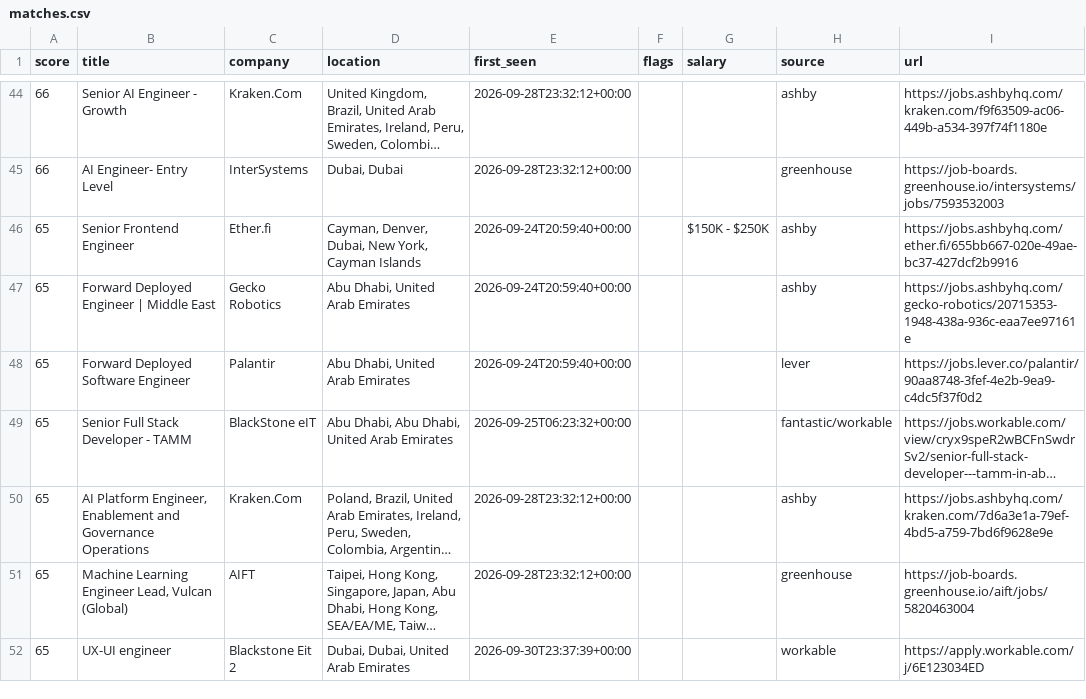
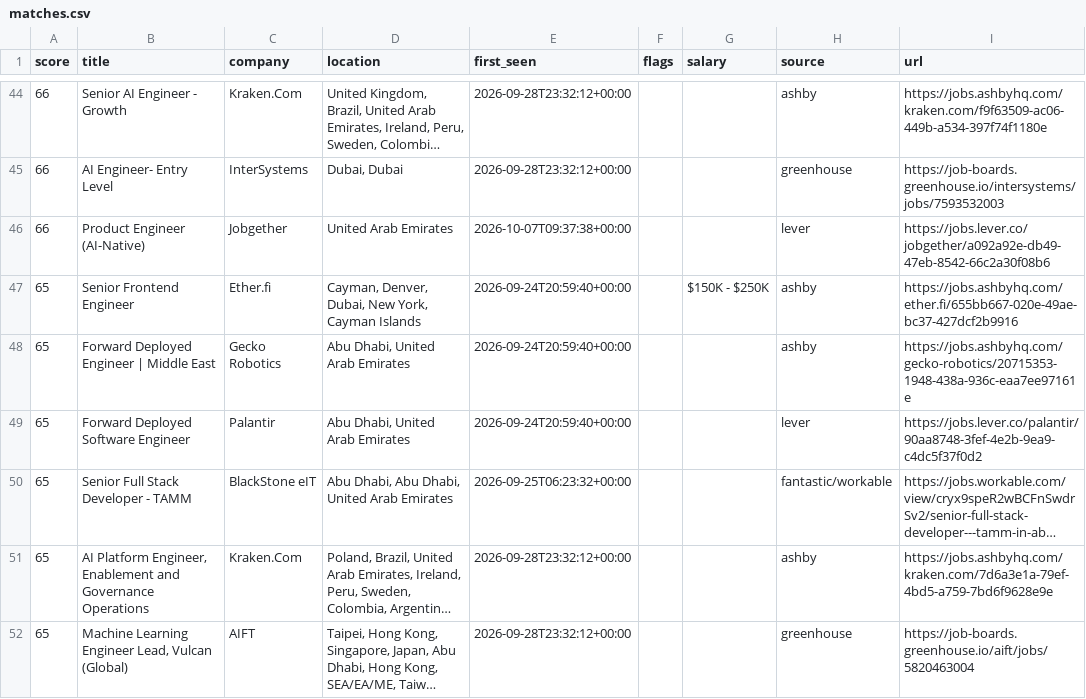
Before and after one commit to hafiz-hilalhumaid/uae-job-radar, a CSV file: data/matches.csv, drawn as a sheet; only a part is shown, gaps mark what is left out; the shorter side is filled out with more unchanged rows; long unchanged cells end in …; the diff names each change by its address in the sheet, - before the commit and + after, or states it on an @@ line.

```diff
--- a/data/matches.csv
+++ b/data/matches.csv
+row 46: 66 | Product Engineer (AI-Native) | Jobgether | United Arab Emirates | 2026-10-07T09:37:38+00:00 |  |  | lever | https://jobs.lever.co/jobgether/a092a92e-db49-47eb-8542-66c2a30f08b6
```
Also changed, not shown: 3 other files.
